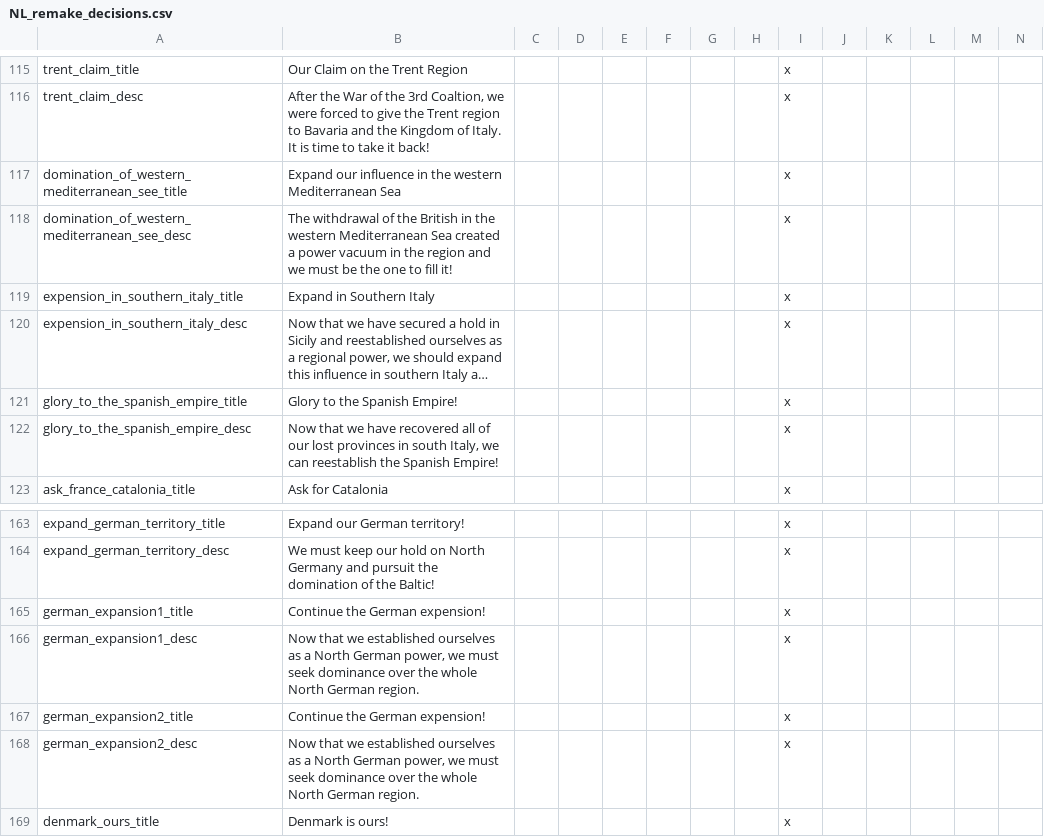
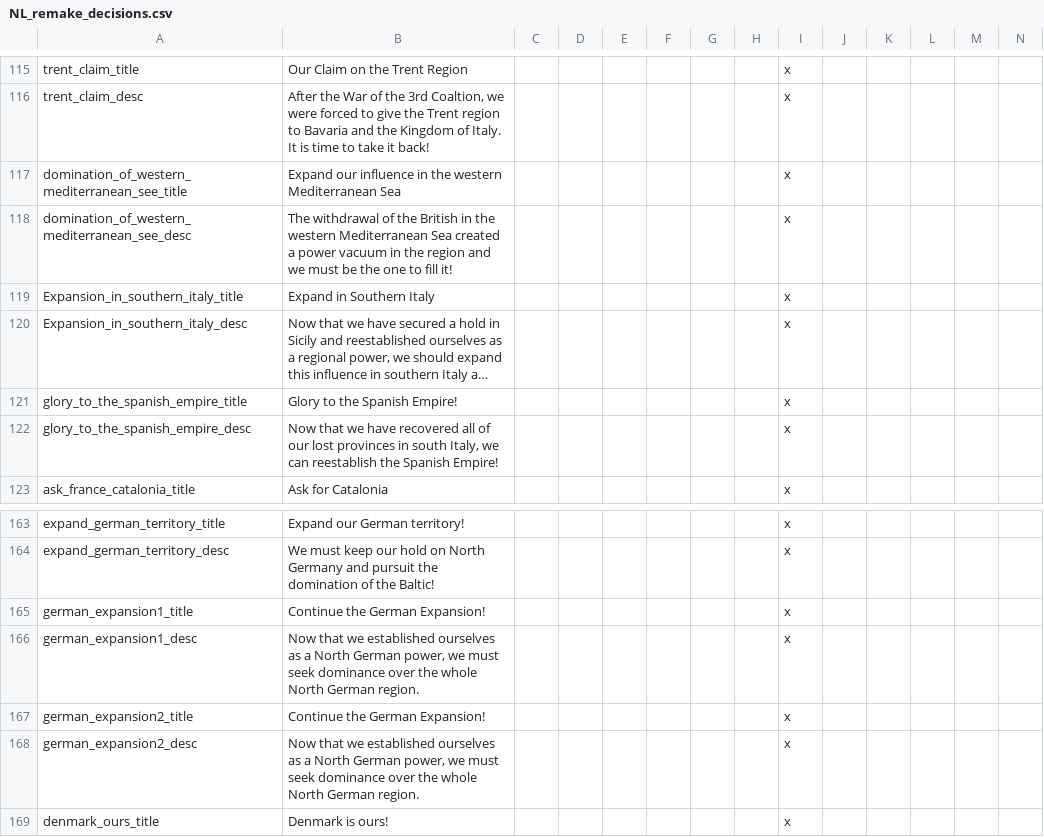
Before and after one commit to MaTi5893/Napoleon-s-Legacy-Remastered, a CSV file: Napoleon's Legacy_Remake/localisation/NL_remake_decisions.csv, drawn as a sheet; only a part is shown, gaps mark what is left out; long unchanged cells end in …; the diff covers the shown part only; the diff names each change by its address in the sheet, - before the commit and + after, or states it on an @@ line.

Commit message:
some german stuff

```diff
--- a/Napoleon's Legacy_Remake/localisation/NL_remake_decisions.csv
+++ b/Napoleon's Legacy_Remake/localisation/NL_remake_decisions.csv
-A119: expension_in_southern_italy_title
+A119: Expansion_in_southern_italy_title
-A120: expension_in_southern_italy_desc
+A120: Expansion_in_southern_italy_desc
-B165: Continue the German expension!
+B165: Continue the German Expansion!
-B167: Continue the German expension!
+B167: Continue the German Expansion!
```
Also changed, not shown: 16 added rows and 5 edited cells elsewhere in this file, 9 other files.
